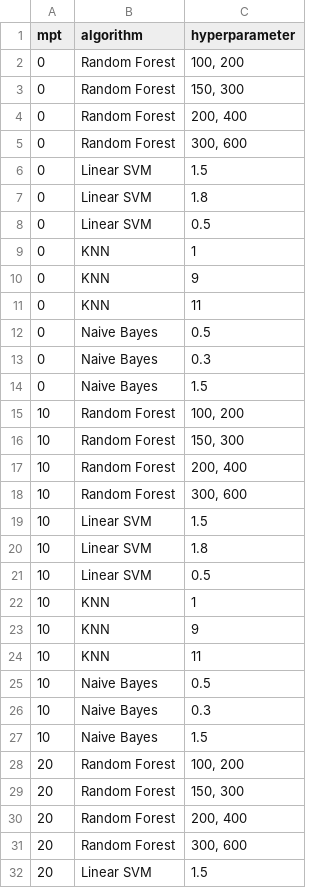
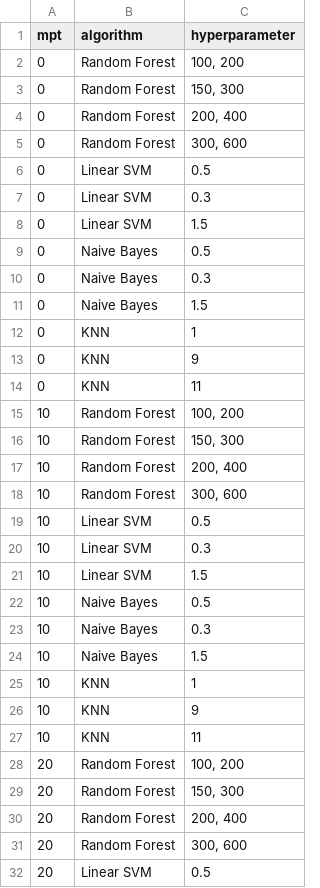
Before and after one commit to MichaelBarrows/SentimentAnalysis, a CSV file: unigrams/next_negation_not_handled_experiments.csv, drawn as a sheet; only a part is shown; the shorter side is filled out with more unchanged rows; the diff covers the shown part only.

Commit message:
corrected spelling mistake in parameter for ngrmas, next experiment files generated for uni/bi/trigrams

```diff
--- a/unigrams/next_negation_not_handled_experiments.csv
+++ b/unigrams/next_negation_not_handled_experiments.csv
@@ -5,5 +5,8 @@
 0,"Random Forest","300, 600"
+0,"Linear SVM",0.5
+0,"Linear SVM",0.3
 0,"Linear SVM",1.5
-0,"Linear SVM",1.8
-0,"Linear SVM",0.5
+0,"Naive Bayes",0.5
+0,"Naive Bayes",0.3
+0,"Naive Bayes",1.5
 0,"KNN",1
@@ -11,5 +14,2 @@
 0,"KNN",11
-0,"Naive Bayes",0.5
-0,"Naive Bayes",0.3
-0,"Naive Bayes",1.5
 10,"Random Forest","100, 200"
@@ -18,5 +18,8 @@
 10,"Random Forest","300, 600"
+10,"Linear SVM",0.5
+10,"Linear SVM",0.3
 10,"Linear SVM",1.5
-10,"Linear SVM",1.8
-10,"Linear SVM",0.5
+10,"Naive Bayes",0.5
+10,"Naive Bayes",0.3
+10,"Naive Bayes",1.5
 10,"KNN",1
@@ -24,5 +27,2 @@
 10,"KNN",11
-10,"Naive Bayes",0.5
-10,"Naive Bayes",0.3
-10,"Naive Bayes",1.5
 20,"Random Forest","100, 200"
@@ -31 +31,2 @@
 20,"Random Forest","300, 600"
+20,"Linear SVM",0.5
```
Also changed, not shown: 6 added rows, 3 removed rows, 18 moved rows and 3 edited cells elsewhere in this file, bigrams/next_negation_handled_experiments.csv, unigrams/next_negation_handled_experiments.csv, 3 other files.
